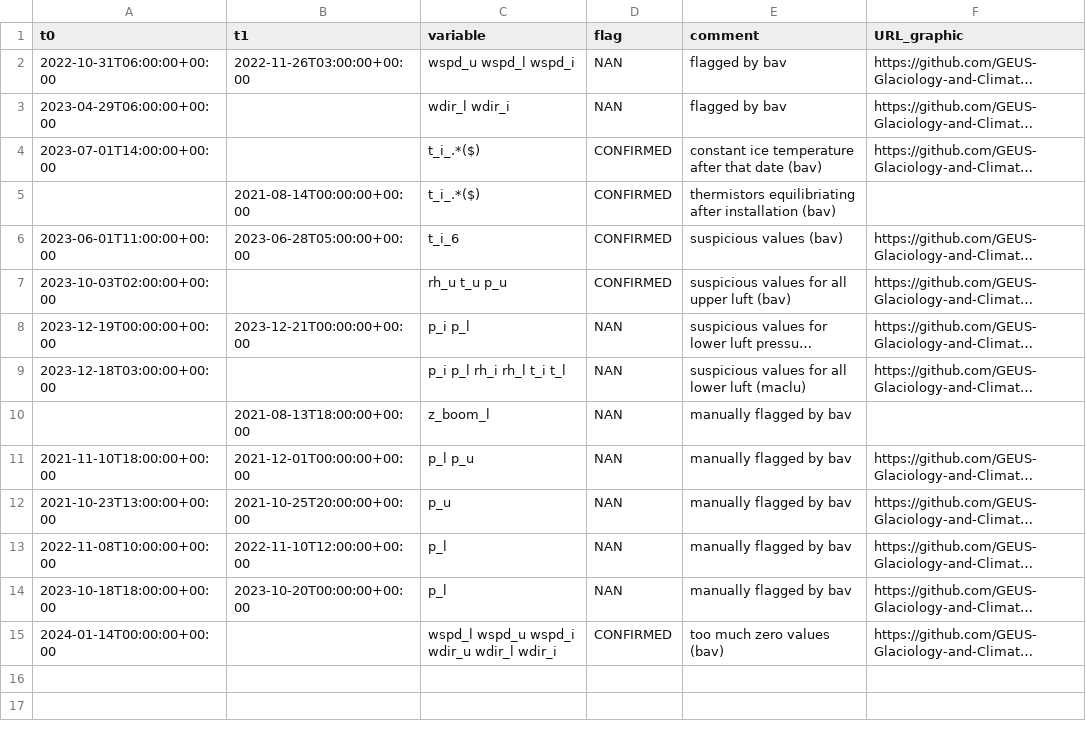
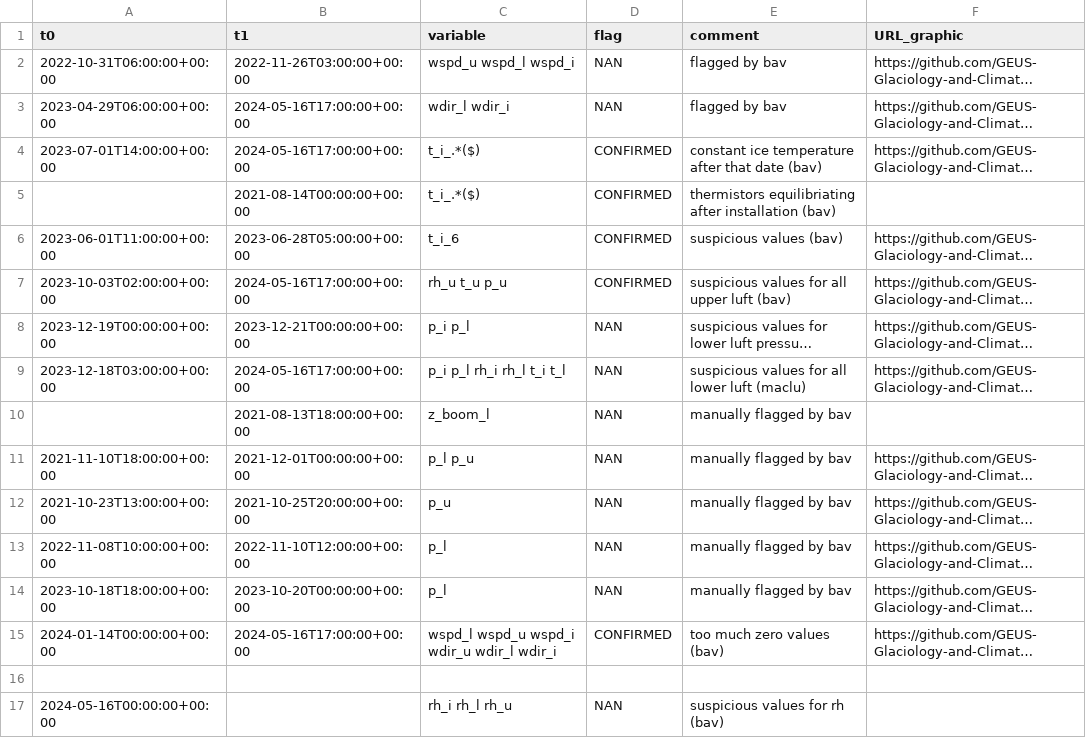
Before and after one commit to GEUS-Glaciology-and-Climate/PROMICE-AWS-data-issues, a CSV file: flags/NEM.csv, drawn as a sheet; long unchanged cells end in …; the diff names each change by its address in the sheet, - before the commit and + after, or states it on an @@ line.

Commit message:
Ending NEM flags after fieldwork

```diff
--- a/flags/NEM.csv
+++ b/flags/NEM.csv
-B3:B4 (t1): (empty)
+B3:B4 (t1): 2024-05-16T17:00:00+00:00
-B7 (t1): (empty)
+B7 (t1): 2024-05-16T17:00:00+00:00
-B9 (t1): (empty)
+B9 (t1): 2024-05-16T17:00:00+00:00
-B15 (t1): (empty)
+B15 (t1): 2024-05-16T17:00:00+00:00
+row 16: (empty)
+row 17: 2024-05-16T00:00:00+00:00 |  | rh_i rh_l rh_u | NAN | suspicious values for rh (bav)
```
